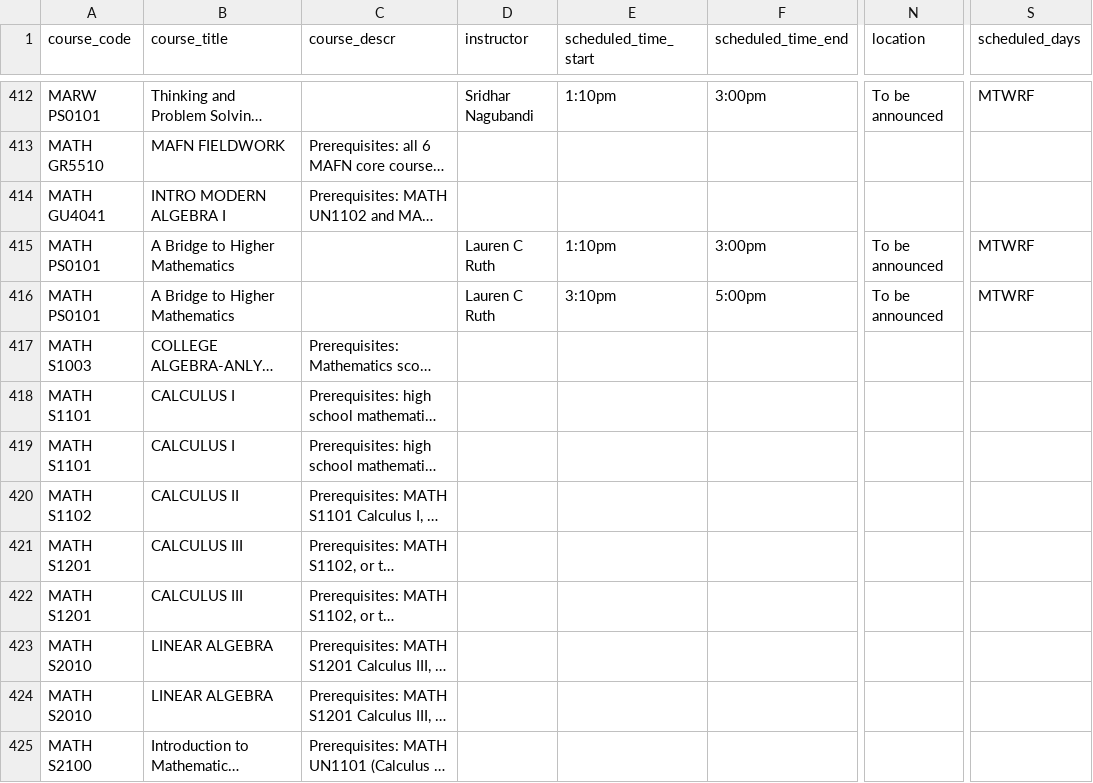
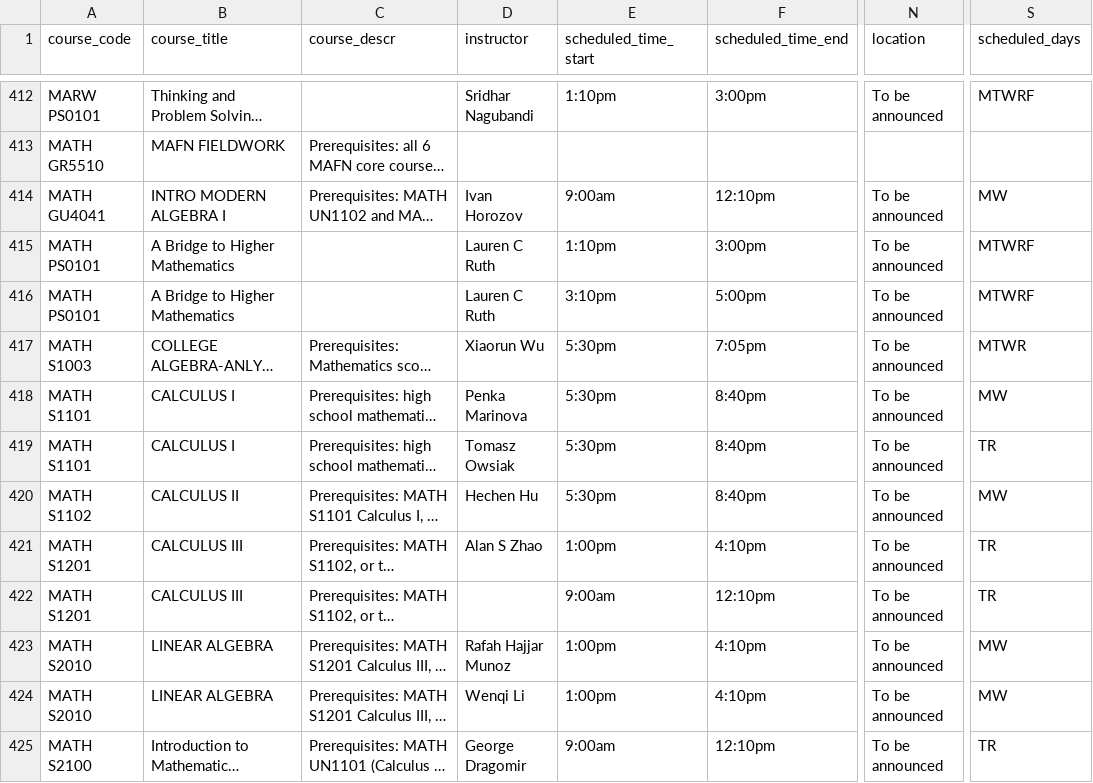
Before and after one commit to soid/columbia-catalog-data, a CSV file: classes/2026-Summer.csv, drawn as a sheet; only a part is shown, gaps mark what is left out; long unchanged cells end in …; the diff covers the shown part only; the diff names each change by its address in the sheet, - before the commit and + after, or states it on an @@ line.

Commit message:
Updated data

```diff
--- a/classes/2026-Summer.csv
+++ b/classes/2026-Summer.csv
-D414 (instructor): (empty)
+D414 (instructor): Ivan Horozov
-E414 (scheduled_time_start): (empty)
+E414 (scheduled_time_start): 9:00am
-F414 (scheduled_time_end): (empty)
+F414 (scheduled_time_end): 12:10pm
-N414 (location): (empty)
+N414 (location): To be announced
-S414 (scheduled_days): (empty)
+S414 (scheduled_days): MW
-D417 (instructor): (empty)
+D417 (instructor): Xiaorun Wu
-E417:E420 (scheduled_time_start): (empty)
+E417:E420 (scheduled_time_start): 5:30pm
-F417 (scheduled_time_end): (empty)
+F417 (scheduled_time_end): 7:05pm
-N417:N425 (location): (empty)
+N417:N425 (location): To be announced
-S417 (scheduled_days): (empty)
+S417 (scheduled_days): MTWR
-D418 (instructor): (empty)
+D418 (instructor): Penka Marinova
-F418:F420 (scheduled_time_end): (empty)
+F418:F420 (scheduled_time_end): 8:40pm
-S418 (scheduled_days): (empty)
+S418 (scheduled_days): MW
-D419 (instructor): (empty)
+D419 (instructor): Tomasz Owsiak
-S419 (scheduled_days): (empty)
+S419 (scheduled_days): TR
-D420 (instructor): (empty)
+D420 (instructor): Hechen Hu
-S420 (scheduled_days): (empty)
+S420 (scheduled_days): MW
-D421 (instructor): (empty)
+D421 (instructor): Alan S Zhao
-E421 (scheduled_time_start): (empty)
+E421 (scheduled_time_start): 1:00pm
-F421 (scheduled_time_end): (empty)
+F421 (scheduled_time_end): 4:10pm
-S421:S422 (scheduled_days): (empty)
+S421:S422 (scheduled_days): TR
-E422 (scheduled_time_start): (empty)
+E422 (scheduled_time_start): 9:00am
-F422 (scheduled_time_end): (empty)
+F422 (scheduled_time_end): 12:10pm
-D423 (instructor): (empty)
+D423 (instructor): Rafah Hajjar Munoz
-E423:E424 (scheduled_time_start): (empty)
+E423:E424 (scheduled_time_start): 1:00pm
-F423:F424 (scheduled_time_end): (empty)
+F423:F424 (scheduled_time_end): 4:10pm
-S423:S424 (scheduled_days): (empty)
+S423:S424 (scheduled_days): MW
-D424 (instructor): (empty)
+D424 (instructor): Wenqi Li
-D425 (instructor): (empty)
+D425 (instructor): George Dragomir
-E425 (scheduled_time_start): (empty)
+E425 (scheduled_time_start): 9:00am
-F425 (scheduled_time_end): (empty)
+F425 (scheduled_time_end): 12:10pm
-S425 (scheduled_days): (empty)
+S425 (scheduled_days): TR
```
Also changed, not shown: 91 edited cells elsewhere in this file, 5 other files.
